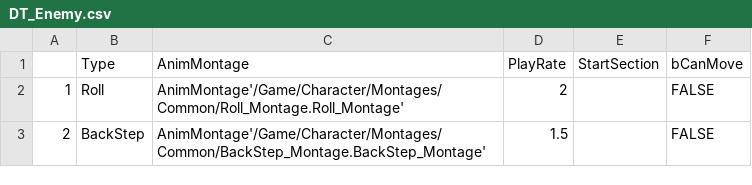
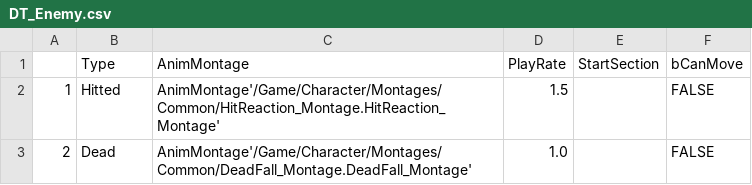
Before and after one commit to simeddk/Legacy_202111_UE4, a CSV file: U03_Game/Config/DT_Enemy.csv, drawn as a sheet.

```diff
--- a/U03_Game/Config/DT_Enemy.csv
+++ b/U03_Game/Config/DT_Enemy.csv
@@ -1,3 +1,3 @@
 ,Type,AnimMontage,PlayRate,StartSection,bCanMove
-1,Roll,AnimMontage'/Game/Character/Montages/Common/Roll_Montage.Roll_Montage',2,,FALSE
-2,BackStep,AnimMontage'/Game/Character/Montages/Common/BackStep_Montage.BackStep_Montage',1.5,,FALSE
+1,Hitted,AnimMontage'/Game/Character/Montages/Common/HitReaction_Montage.HitReaction_Montage',1.5,,FALSE
+2,Dead,AnimMontage'/Game/Character/Montages/Common/DeadFall_Montage.DeadFall_Montage',1.0,,FALSE
```
Also changed, not shown: 15 other files.
